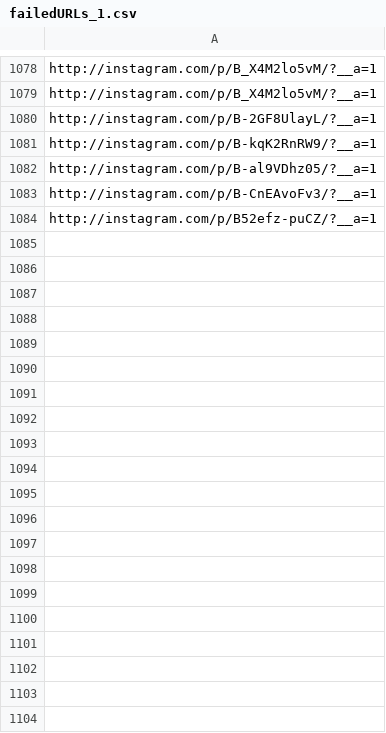
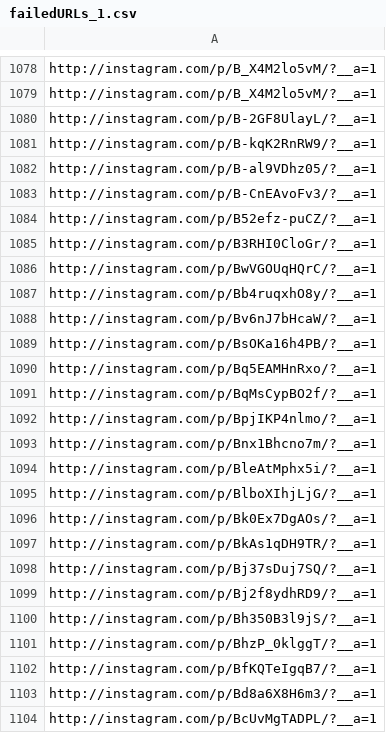
Before and after one commit to shubhamdo/Instagram-Crawler, a CSV file: output/failedURLs_1.csv, drawn as a sheet; only a part is shown, gaps mark what is left out; the diff covers the shown part only; the diff names each change by its address in the sheet, - before the commit and + after, or states it on an @@ line.

Commit message:
data update

```diff
--- a/output/failedURLs_1.csv
+++ b/output/failedURLs_1.csv
+row 1085: http://instagram.com/p/B3RHI0CloGr/?__a=1
+row 1086: http://instagram.com/p/BwVGOUqHQrC/?__a=1
+row 1087: http://instagram.com/p/Bb4ruqxhO8y/?__a=1
+row 1088: http://instagram.com/p/Bv6nJ7bHcaW/?__a=1
+row 1089: http://instagram.com/p/BsOKa16h4PB/?__a=1
+row 1090: http://instagram.com/p/Bq5EAMHnRxo/?__a=1
+row 1091: http://instagram.com/p/BqMsCypBO2f/?__a=1
+row 1092: http://instagram.com/p/BpjIKP4nlmo/?__a=1
+row 1093: http://instagram.com/p/Bnx1Bhcno7m/?__a=1
+row 1094: http://instagram.com/p/BleAtMphx5i/?__a=1
+row 1095: http://instagram.com/p/BlboXIhjLjG/?__a=1
+row 1096: http://instagram.com/p/Bk0Ex7DgAOs/?__a=1
+row 1097: http://instagram.com/p/BkAs1qDH9TR/?__a=1
+row 1098: http://instagram.com/p/Bj37sDuj7SQ/?__a=1
+row 1099: http://instagram.com/p/Bj2f8ydhRD9/?__a=1
+row 1100: http://instagram.com/p/Bh350B3l9jS/?__a=1
+row 1101: http://instagram.com/p/BhzP_0klggT/?__a=1
+row 1102: http://instagram.com/p/BfKQTeIgqB7/?__a=1
+row 1103: http://instagram.com/p/Bd8a6X8H6m3/?__a=1
+row 1104: http://instagram.com/p/BcUvMgTADPL/?__a=1
```
Also changed, not shown: 23 added rows elsewhere in this file, 1 other file.
